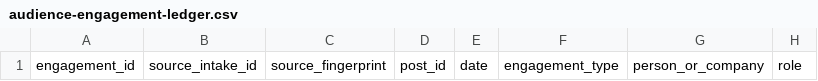
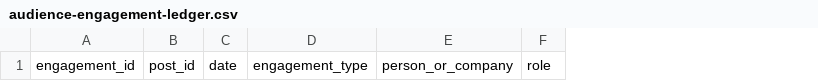
Before and after one commit to kokiomah-pixel/nova-api, a CSV file: docs/content/performance/audience-engagement-ledger.csv, drawn as a sheet; only a part is shown; the diff names each change by its address in the sheet, - before the commit and + after, or states it on an @@ line.

```diff
--- a/docs/content/performance/audience-engagement-ledger.csv
+++ b/docs/content/performance/audience-engagement-ledger.csv
-column B, row 1: source_intake_id
-column C, row 1: source_fingerprint
```
Also changed, not shown: docs/content/performance/content-performance-ledger.csv, 17 other files.
